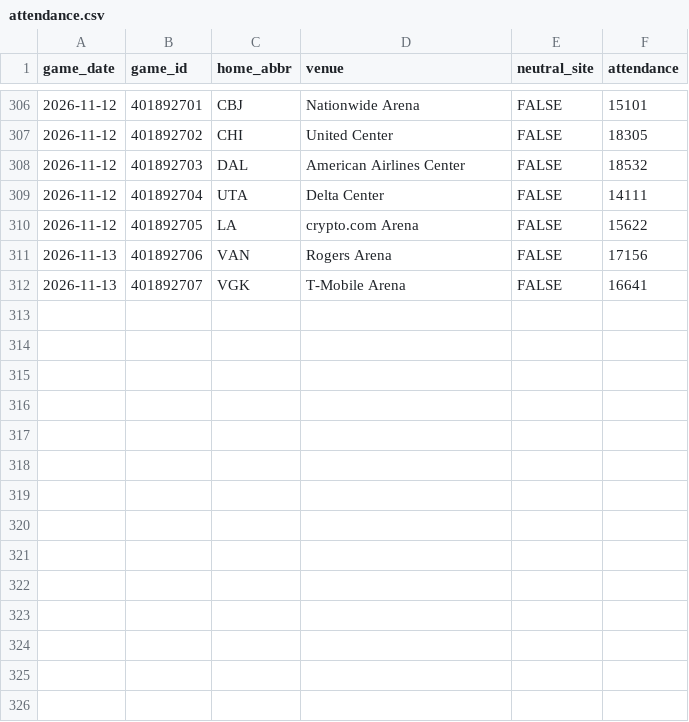
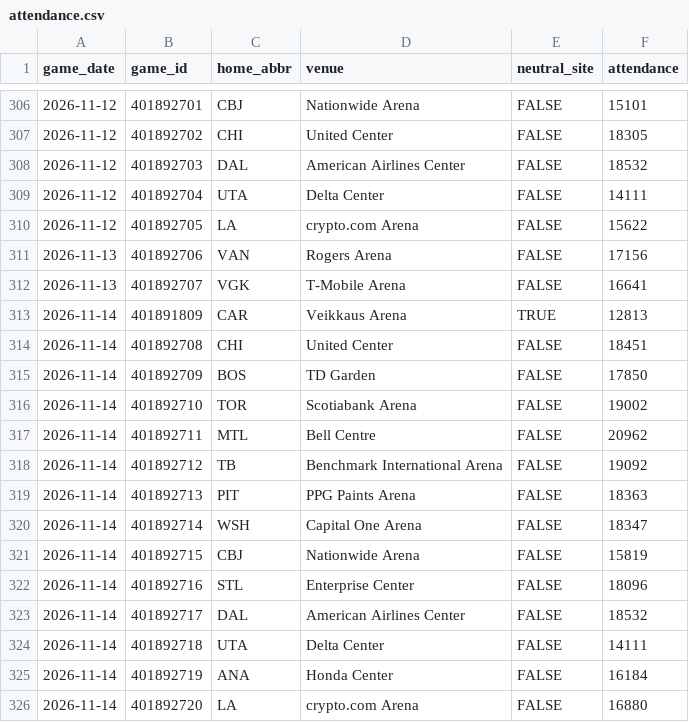
Before and after one commit to steodose/NHL, a CSV file: data/attendance.csv, drawn as a sheet; only a part is shown, gaps mark what is left out; the diff names each change by its address in the sheet, - before the commit and + after, or states it on an @@ line.

```diff
--- a/data/attendance.csv
+++ b/data/attendance.csv
+row 313: 2026-11-14 | 401891809 | CAR | Veikkaus Arena | TRUE | 12813
+row 314: 2026-11-14 | 401892708 | CHI | United Center | FALSE | 18451
+row 315: 2026-11-14 | 401892709 | BOS | TD Garden | FALSE | 17850
+row 316: 2026-11-14 | 401892710 | TOR | Scotiabank Arena | FALSE | 19002
+row 317: 2026-11-14 | 401892711 | MTL | Bell Centre | FALSE | 20962
+row 318: 2026-11-14 | 401892712 | TB | Benchmark International Arena | FALSE | 19092
+row 319: 2026-11-14 | 401892713 | PIT | PPG Paints Arena | FALSE | 18363
+row 320: 2026-11-14 | 401892714 | WSH | Capital One Arena | FALSE | 18347
+row 321: 2026-11-14 | 401892715 | CBJ | Nationwide Arena | FALSE | 15819
+row 322: 2026-11-14 | 401892716 | STL | Enterprise Center | FALSE | 18096
+row 323: 2026-11-14 | 401892717 | DAL | American Airlines Center | FALSE | 18532
+row 324: 2026-11-14 | 401892718 | UTA | Delta Center | FALSE | 14111
+row 325: 2026-11-14 | 401892719 | ANA | Honda Center | FALSE | 16184
+row 326: 2026-11-14 | 401892720 | LA | crypto.com Arena | FALSE | 16880
```
Also changed, not shown: data/nhl_simulations.csv, data/playoff_odds_history_2027.csv, 11 other files.
